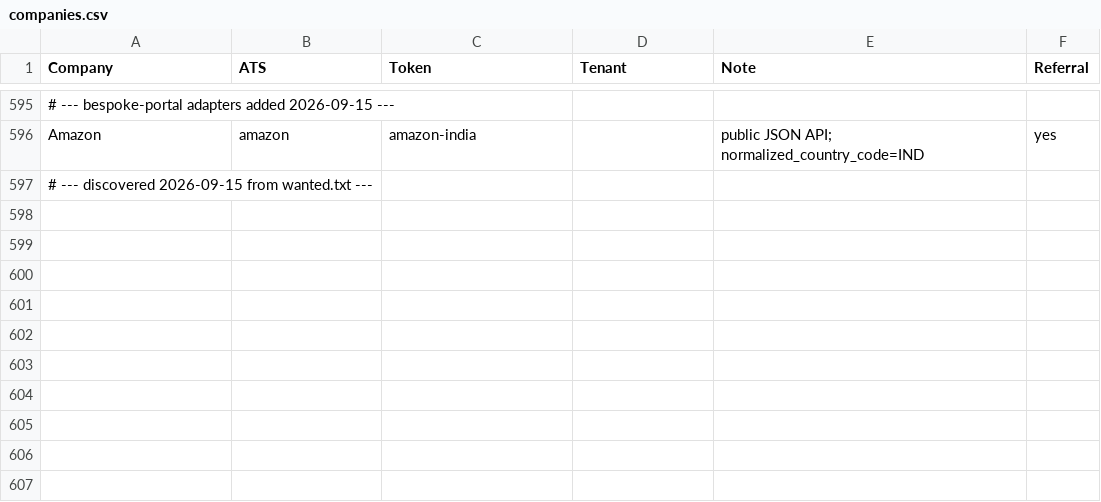
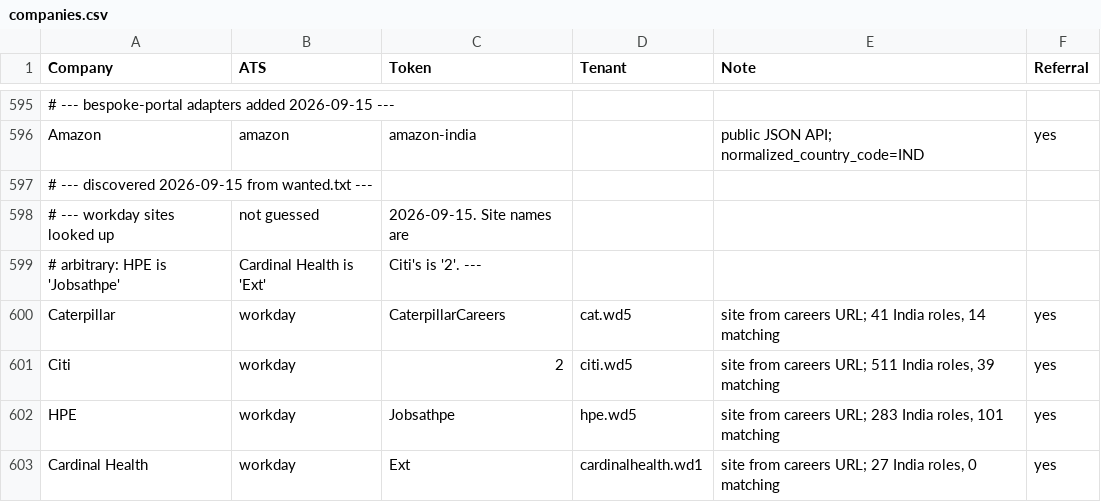
Before and after one commit to m3rcury02/jobscan, a CSV file: companies.csv, drawn as a sheet; only a part is shown, gaps mark what is left out.

```diff
--- a/companies.csv
+++ b/companies.csv
@@ -597 +597,7 @@ Amazon,amazon,amazon-india,,public JSON API; normalized_country_code=IND,yes
 # --- discovered 2026-09-15 from wanted.txt ---
+# --- workday sites looked up, not guessed, 2026-09-15. Site names are
+#     arbitrary: HPE is 'Jobsathpe', Cardinal Health is 'Ext', Citi's is '2'. ---
+Caterpillar,workday,CaterpillarCareers,cat.wd5,"site from careers URL; 41 India roles, 14 matching",yes
+Citi,workday,2,citi.wd5,"site from careers URL; 511 India roles, 39 matching",yes
+HPE,workday,Jobsathpe,hpe.wd5,"site from careers URL; 283 India roles, 101 matching",yes
+Cardinal Health,workday,Ext,cardinalhealth.wd1,"site from careers URL; 27 India roles, 0 matching",yes
```
Also changed, not shown: 2 other files.
